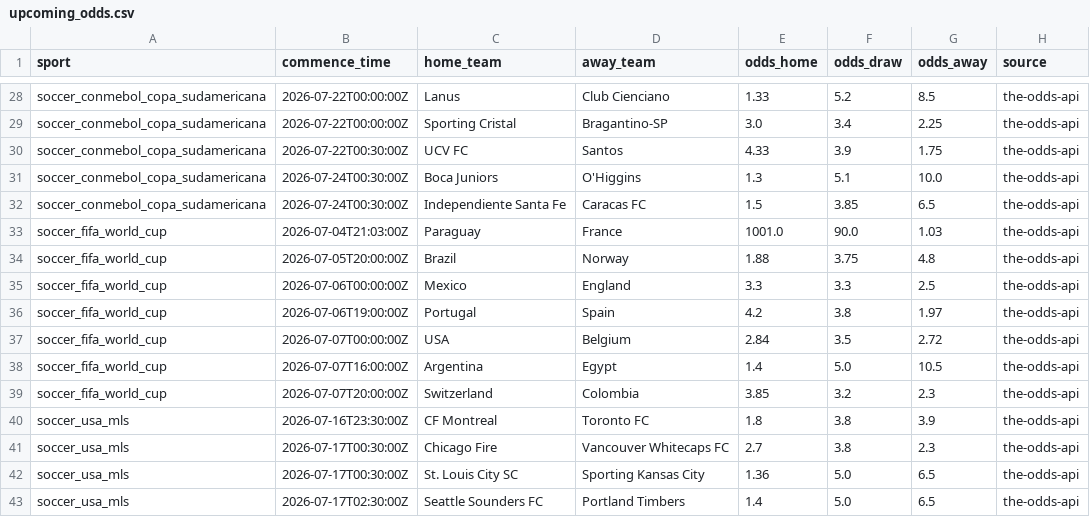
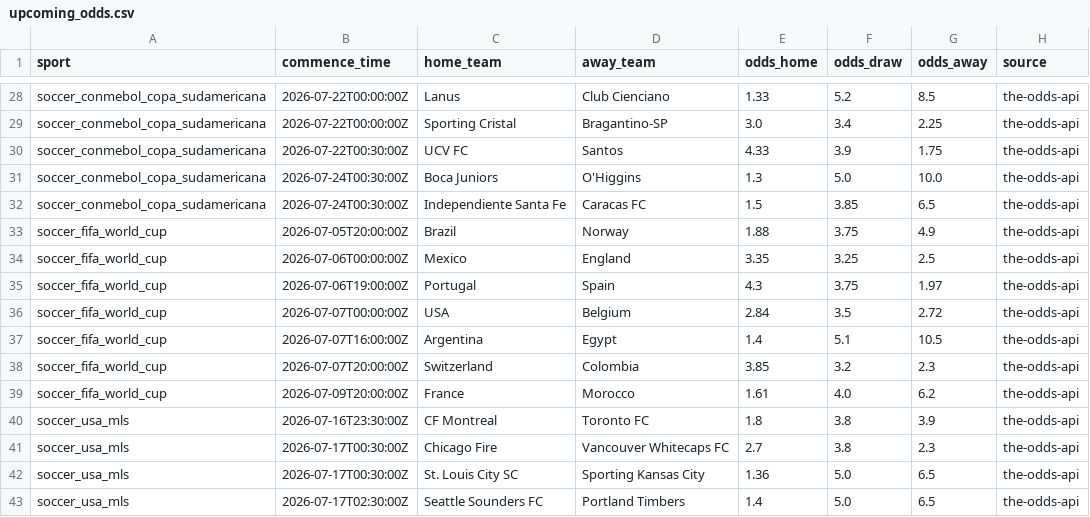
Before and after one commit to lazered543/ParisSportifs_IA_Ultime, a CSV file: data/processed/upcoming_odds.csv, drawn as a sheet; only a part is shown, gaps mark what is left out; the diff covers the shown part only.

```diff
--- a/data/processed/upcoming_odds.csv
+++ b/data/processed/upcoming_odds.csv
@@ -30,11 +30,11 @@ soccer_conmebol_copa_sudamericana,2026-07-22T00:00:00Z,Sporting Cristal,Braganti
 soccer_conmebol_copa_sudamericana,2026-07-22T00:30:00Z,UCV FC,Santos,4.33,3.9,1.75,the-odds-api
-soccer_conmebol_copa_sudamericana,2026-07-24T00:30:00Z,Boca Juniors,O'Higgins,1.3,5.1,10.0,the-odds-api
+soccer_conmebol_copa_sudamericana,2026-07-24T00:30:00Z,Boca Juniors,O'Higgins,1.3,5.0,10.0,the-odds-api
 soccer_conmebol_copa_sudamericana,2026-07-24T00:30:00Z,Independiente Santa Fe,Caracas FC,1.5,3.85,6.5,the-odds-api
-soccer_fifa_world_cup,2026-07-04T21:03:00Z,Paraguay,France,1001.0,90.0,1.03,the-odds-api
-soccer_fifa_world_cup,2026-07-05T20:00:00Z,Brazil,Norway,1.88,3.75,4.8,the-odds-api
-soccer_fifa_world_cup,2026-07-06T00:00:00Z,Mexico,England,3.3,3.3,2.5,the-odds-api
-soccer_fifa_world_cup,2026-07-06T19:00:00Z,Portugal,Spain,4.2,3.8,1.97,the-odds-api
+soccer_fifa_world_cup,2026-07-05T20:00:00Z,Brazil,Norway,1.88,3.75,4.9,the-odds-api
+soccer_fifa_world_cup,2026-07-06T00:00:00Z,Mexico,England,3.35,3.25,2.5,the-odds-api
+soccer_fifa_world_cup,2026-07-06T19:00:00Z,Portugal,Spain,4.3,3.75,1.97,the-odds-api
 soccer_fifa_world_cup,2026-07-07T00:00:00Z,USA,Belgium,2.84,3.5,2.72,the-odds-api
-soccer_fifa_world_cup,2026-07-07T16:00:00Z,Argentina,Egypt,1.4,5.0,10.5,the-odds-api
+soccer_fifa_world_cup,2026-07-07T16:00:00Z,Argentina,Egypt,1.4,5.1,10.5,the-odds-api
 soccer_fifa_world_cup,2026-07-07T20:00:00Z,Switzerland,Colombia,3.85,3.2,2.3,the-odds-api
+soccer_fifa_world_cup,2026-07-09T20:00:00Z,France,Morocco,1.61,4.0,6.2,the-odds-api
 soccer_usa_mls,2026-07-16T23:30:00Z,CF Montreal,Toronto FC,1.8,3.8,3.9,the-odds-api
```
Also changed, not shown: 8 added rows, 8 removed rows and 9 edited cells elsewhere in this file, data/predictions/predictions_today.csv, data/predictions/value_bets_today.csv, 1 other file.
